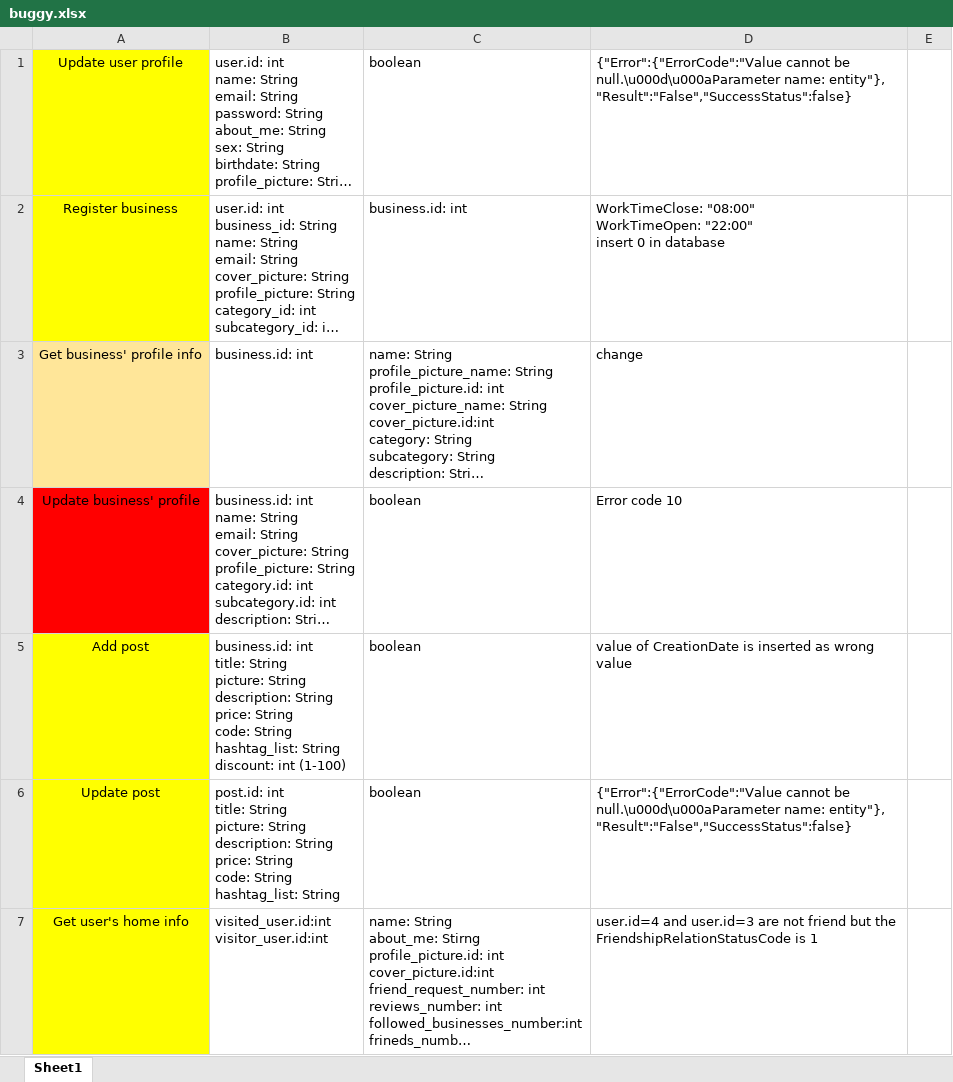
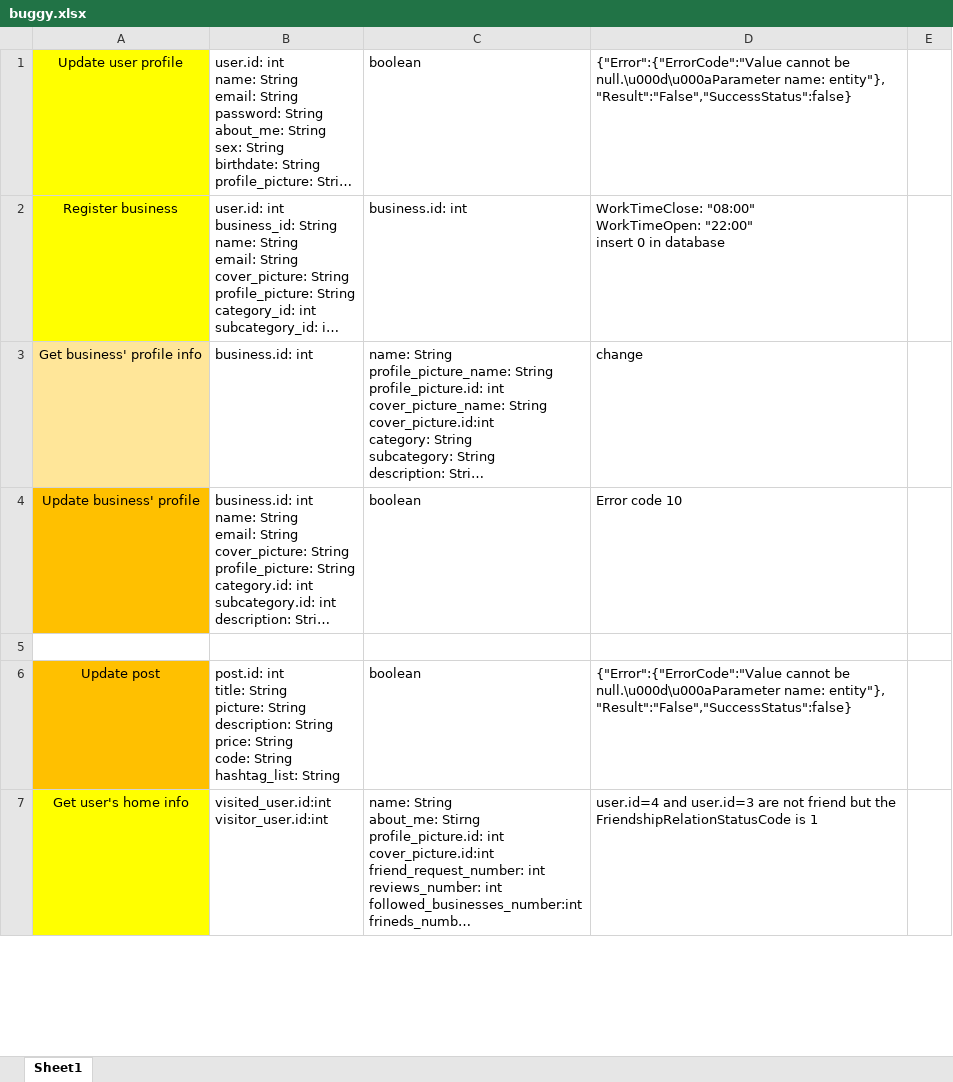
Before and after one commit to A-Kaveh2/SocialBusiness, an Excel workbook: app/src/docs/webservices/buggy.xlsx, sheet Sheet1, drawn as a sheet; only a part is shown; long unchanged cells end in …; values as stored, in another font and other column widths than the file's, no borders; ↵ is a line break in a cell; the diff covers the shown part only; the diff names each change by its address in the sheet, - before the commit and + after, or states it on an @@ line.

```diff
--- a/app/src/docs/webservices/buggy.xlsx (sheet Sheet1)
+++ b/app/src/docs/webservices/buggy.xlsx (sheet Sheet1)
-A4 fill: #FF0000
+A4 fill: #FFC000
-row 5: Add post | business.id: int ↵ title: String ↵ picture: String ↵ description: String ↵ price: String ↵ code: String ↵ hashtag_list: String ↵ discount: int (1-100) | boolean | value of CreationDate is inserted as wrong value
+row 5: (empty)
-A5 fill: #FFFF00
+A5 fill: none
-A6 fill: #FFFF00
+A6 fill: #FFC000
```
Also changed, not shown: 8 edited cells and cell formats elsewhere in this sheet, app/src/docs/ToDo.xlsx, app/src/docs/webservices/ok.xlsx, 5 other files.
